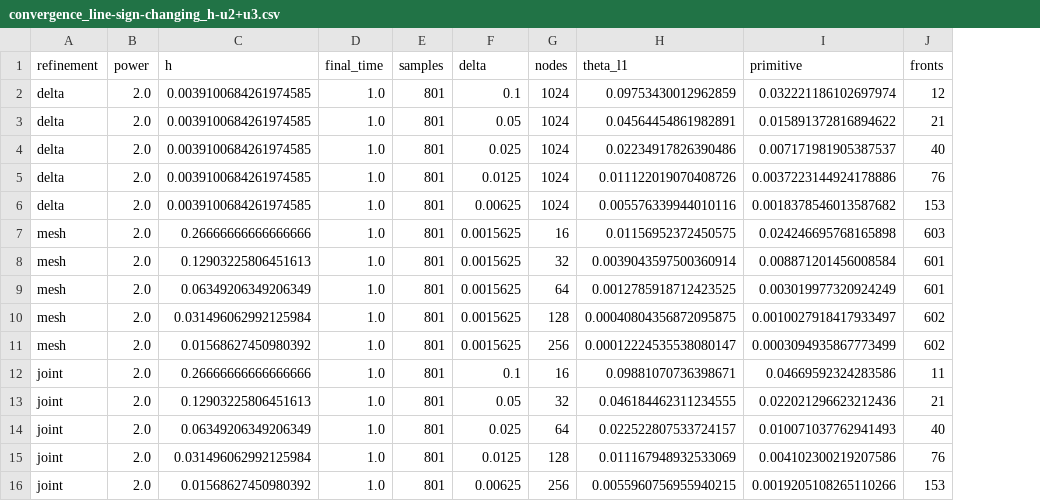
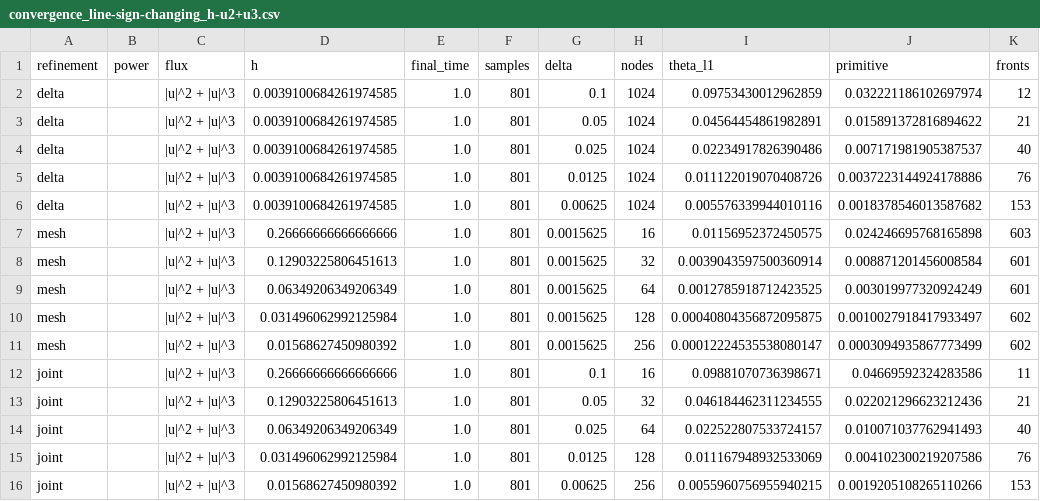
Before and after one commit to parasuramv/heterogeneous-front-tracking, a CSV file: docs/data/convergence-2026-11-05/convergence_line-sign-changing_h-u2+u3.csv, drawn as a sheet; only a part is shown; the diff names each change by its address in the sheet, - before the commit and + after, or states it on an @@ line.

```diff
--- a/docs/data/convergence-2026-11-05/convergence_line-sign-changing_h-u2+u3.csv
+++ b/docs/data/convergence-2026-11-05/convergence_line-sign-changing_h-u2+u3.csv
+column C (flux), rows 2-16: all |u|^2 + |u|^3
-B2:B16 (power): 2.0
+B2:B16 (power): (empty)
```
Also changed, not shown: docs/data/convergence-2026-11-05/convergence_circle-sign-changing_h-u2+u3.csv, docs/data/convergence-2026-11-05/convergence_circle-sign-changing_h-u2+u4.csv, 13 other files.
